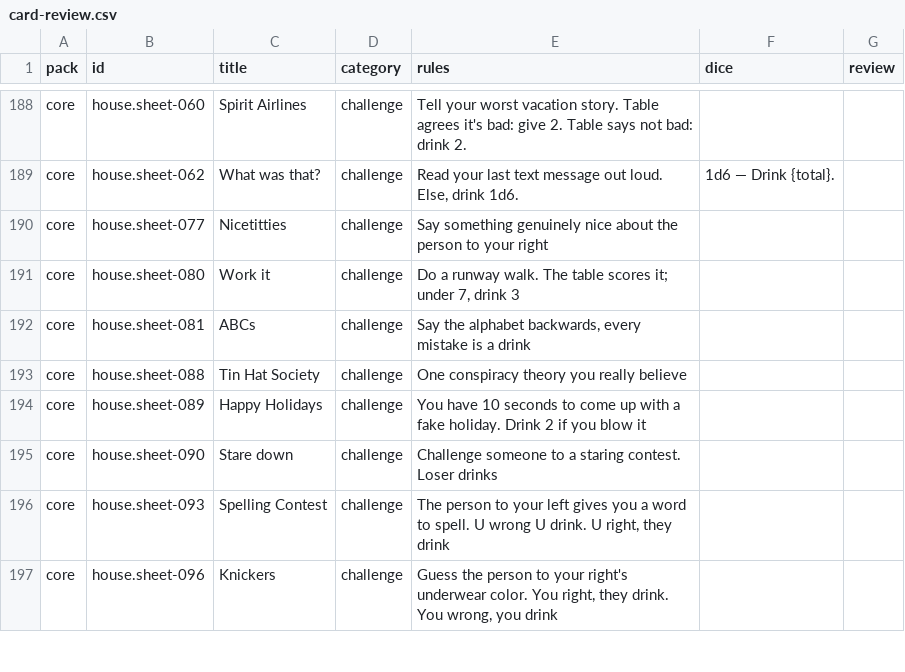
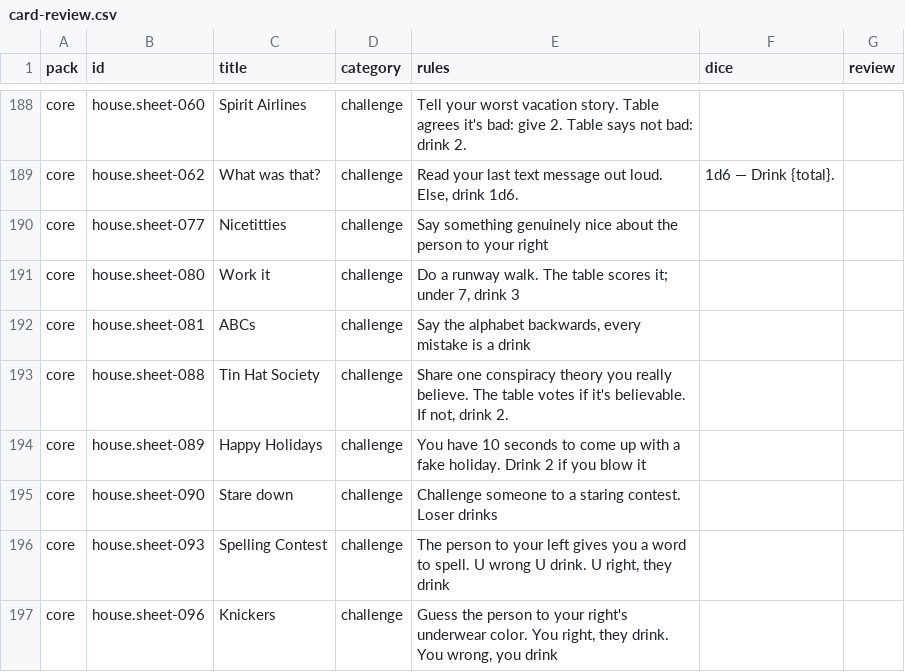
Before and after one commit to spencerdavis226/side-quest, a CSV file: docs/card-review.csv, drawn as a sheet; only a part is shown, gaps mark what is left out.

```diff
--- a/docs/card-review.csv
+++ b/docs/card-review.csv
@@ -192,3 +192,3 @@ pack,id,title,category,rules,dice,review
 "core","house.sheet-081","ABCs","challenge","Say the alphabet backwards, every mistake is a drink","",""
-"core","house.sheet-088","Tin Hat Society","challenge","One conspiracy theory you really believe","",""
+"core","house.sheet-088","Tin Hat Society","challenge","Share one conspiracy theory you really believe. The table votes if it's believable. If not, drink 2.","",""
 "core","house.sheet-089","Happy Holidays","challenge","You have 10 seconds to come up with a fake holiday. Drink 2 if you blow it","",""
```
Also changed, not shown: 4 other files.
